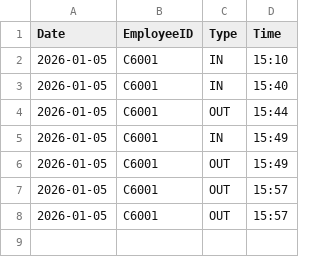
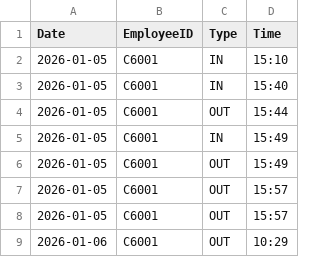
Before and after one commit to sookangshi-sketch/Store_Operations_Management_System, a CSV file: Attendance.csv, drawn as a sheet.

Commit message:
Trying on Attendance

```diff
--- a/Attendance.csv
+++ b/Attendance.csv
@@ -8 +8,2 @@ Date,EmployeeID,Type,Time
 2026-01-05,C6001,OUT,15:57
+2026-01-06,C6001,OUT,10:29
```
